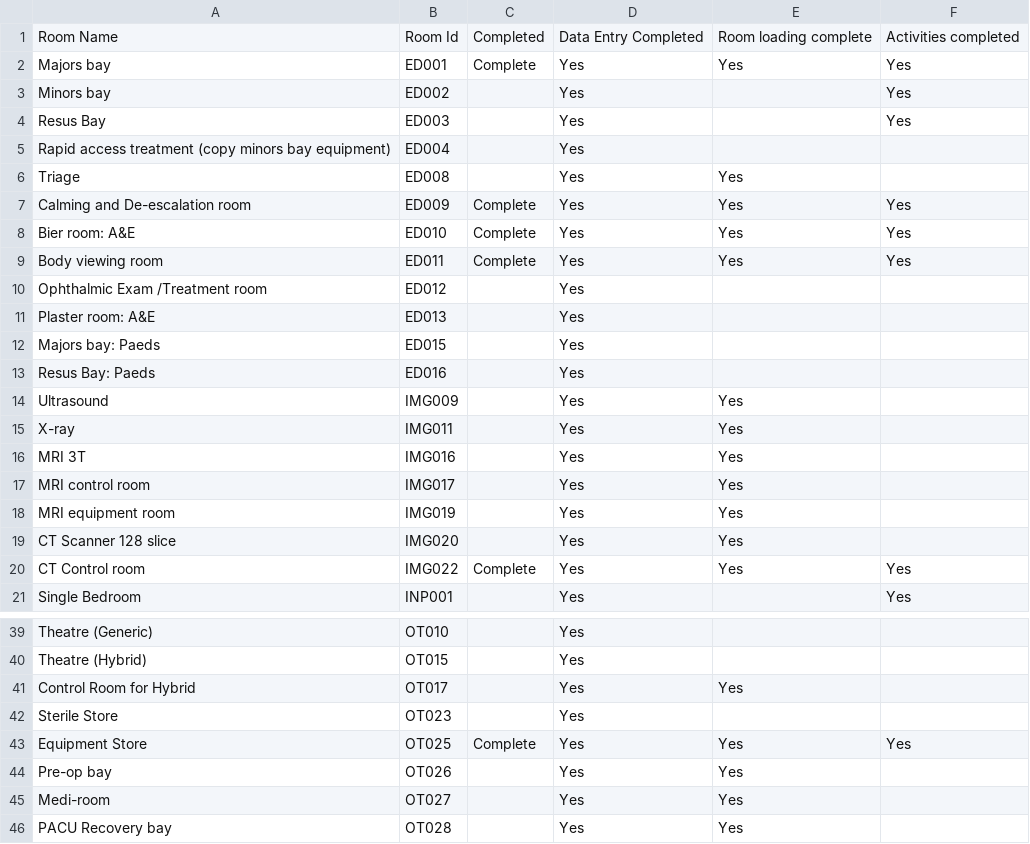
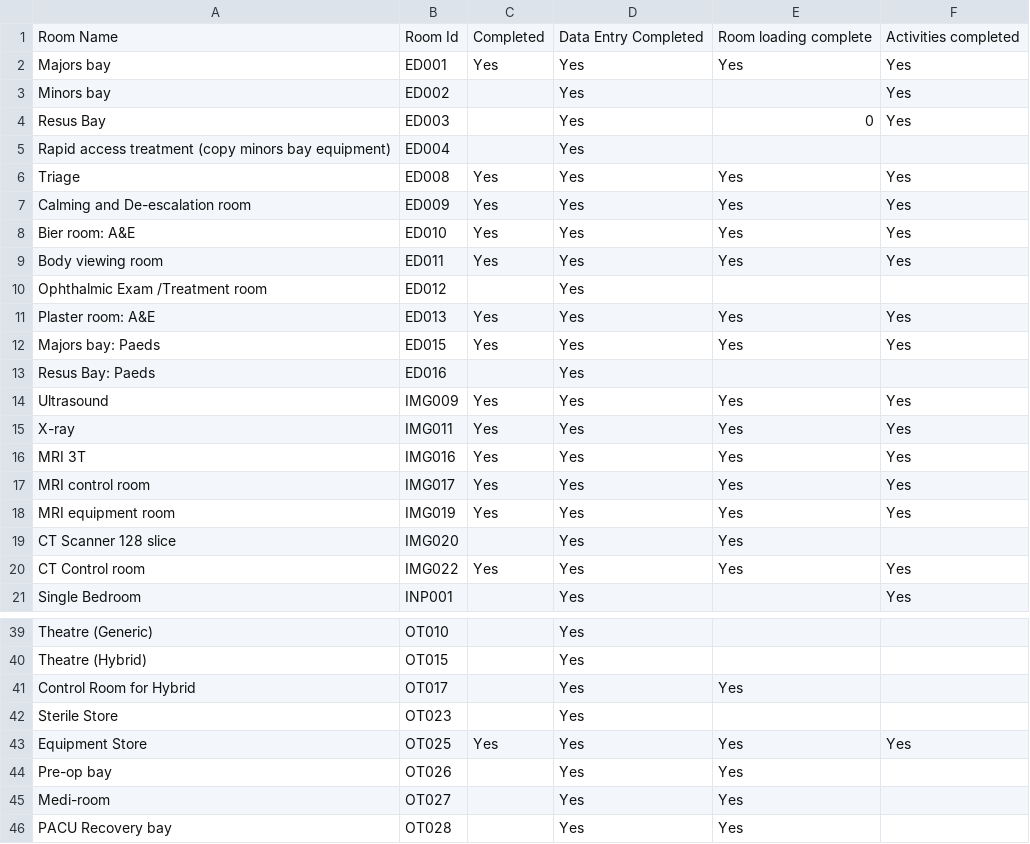
Before and after one commit to joeyclemens/cohbra, a CSV file: dataent.csv, drawn as a sheet; only a part is shown, gaps mark what is left out; the diff covers the shown part only.

```diff
--- a/dataent.csv
+++ b/dataent.csv
@@ -2 +2 @@ Room Name,Room Id,Completed,Data Entry Completed,Room loading complete,Activitie
-Majors bay,ED001,Complete,Yes,Yes,Yes
+Majors bay,ED001,Yes,Yes,Yes,Yes,,
@@ -4 +4 @@ Minors bay,ED002,,Yes,,Yes
-Resus Bay,ED003,,Yes,,Yes
+Resus Bay,ED003,,Yes,0,Yes,,
@@ -6,4 +6,4 @@ Rapid access treatment (copy minors bay equipment),ED004,,Yes,,
-Triage,ED008,,Yes,Yes,
-Calming and De-escalation room,ED009,Complete,Yes,Yes,Yes
-Bier room: A&E,ED010,Complete,Yes,Yes,Yes
-Body viewing room,ED011,Complete,Yes,Yes,Yes
+Triage,ED008,Yes,Yes,Yes,Yes,,
+Calming and De-escalation room,ED009,Yes,Yes,Yes,Yes,,
+Bier room: A&E,ED010,Yes,Yes,Yes,Yes,,
+Body viewing room,ED011,Yes,Yes,Yes,Yes,,
@@ -11,2 +11,2 @@ Ophthalmic Exam /Treatment room,ED012,,Yes,,
-Plaster room: A&E,ED013,,Yes,,
-Majors bay: Paeds,ED015,,Yes,,
+Plaster room: A&E,ED013,Yes,Yes,Yes,Yes,,
+Majors bay: Paeds,ED015,Yes,Yes,Yes,Yes,,
@@ -14,5 +14,5 @@ Resus Bay: Paeds,ED016,,Yes,,
-Ultrasound,IMG009,,Yes,Yes,
-X-ray,IMG011,,Yes,Yes,
-MRI 3T,IMG016,,Yes,Yes,
-MRI control room ,IMG017,,Yes,Yes,
-MRI equipment room,IMG019,,Yes,Yes,
+Ultrasound,IMG009,Yes,Yes,Yes,Yes,,
+X-ray,IMG011,Yes,Yes,Yes,Yes,,
+MRI 3T,IMG016,Yes,Yes,Yes,Yes,,
+MRI control room ,IMG017,Yes,Yes,Yes,Yes,,
+MRI equipment room,IMG019,Yes,Yes,Yes,Yes,,
@@ -20 +20 @@ CT Scanner 128 slice,IMG020,,Yes,Yes,
-CT Control room,IMG022,Complete,Yes,Yes,Yes
+CT Control room,IMG022,Yes,Yes,Yes,Yes,,
@@ -43 +43 @@ Sterile Store,OT023,,Yes,,
-Equipment Store,OT025,Complete,Yes,Yes,Yes
+Equipment Store,OT025,Yes,Yes,Yes,Yes,,
```
Also changed, not shown: 21 edited cells elsewhere in this file, overall.csv, progress/activity_progress.csv, 2 other files.
